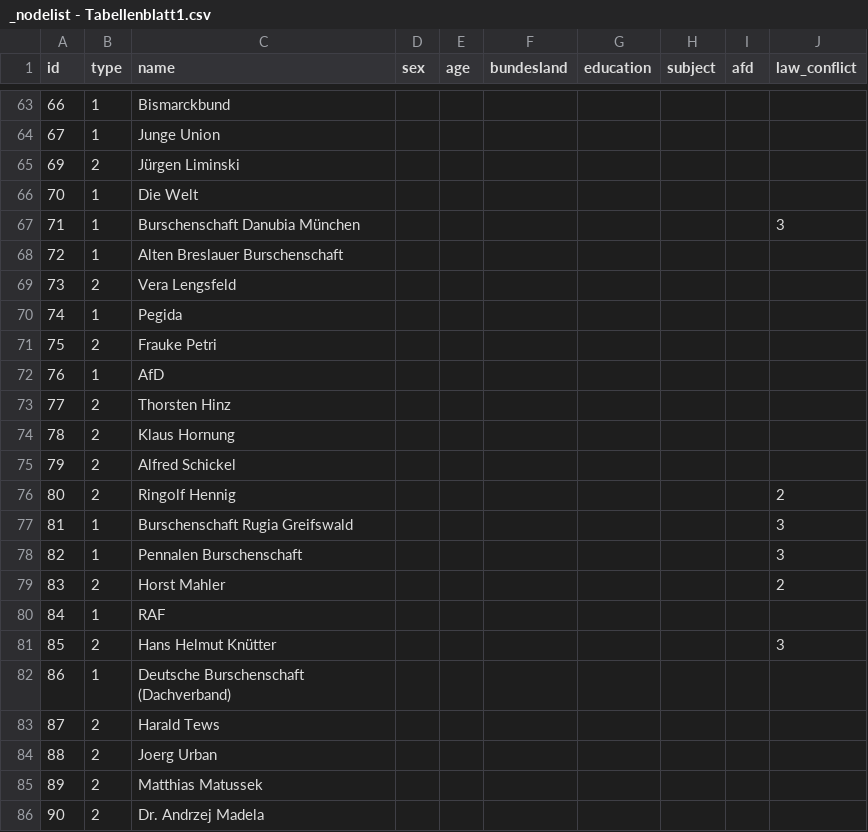
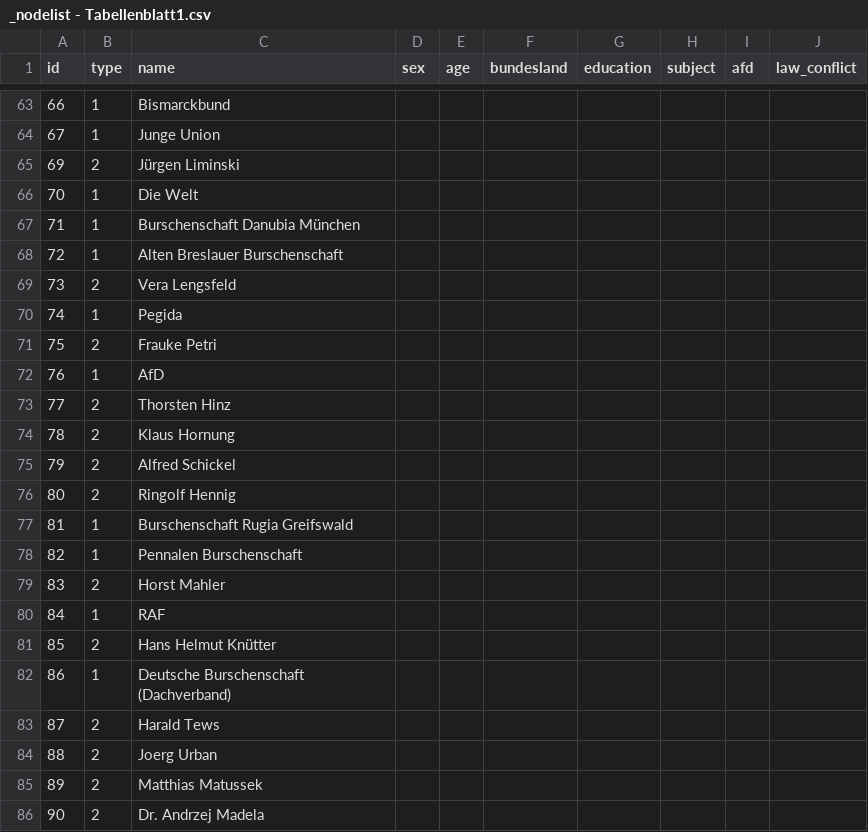
Before and after one commit to Eagle020/des, a CSV file: _nodelist - Tabellenblatt1.csv, drawn as a sheet; only a part is shown, gaps mark what is left out.

```diff
--- a/_nodelist - Tabellenblatt1.csv
+++ b/_nodelist - Tabellenblatt1.csv
@@ -66,3 +66,3 @@ id,type,name,sex,age,bundesland,education,subject,afd,law_conflict
 70,1,Die Welt,,,,,,,
-71,1,Burschenschaft Danubia München,,,,,,,3
+71,1,Burschenschaft Danubia München,,,,,,,
 72,1,Alten Breslauer Burschenschaft,,,,,,,
@@ -75,8 +75,8 @@ id,type,name,sex,age,bundesland,education,subject,afd,law_conflict
 79,2,Alfred Schickel,,,,,,,
-80,2,Ringolf Hennig,,,,,,,2
-81,1,Burschenschaft Rugia Greifswald,,,,,,,3
-82,1,Pennalen Burschenschaft,,,,,,,3
-83,2,Horst Mahler,,,,,,,2
+80,2,Ringolf Hennig,,,,,,,
+81,1,Burschenschaft Rugia Greifswald,,,,,,,
+82,1,Pennalen Burschenschaft,,,,,,,
+83,2,Horst Mahler,,,,,,,
 84,1,RAF,,,,,,,
-85,2,Hans Helmut Knütter,,,,,,,3
+85,2,Hans Helmut Knütter,,,,,,,
 86,1,Deutsche Burschenschaft (Dachverband),,,,,,,
```
Also changed, not shown: _edgelist - Tabellenblatt1.csv.
